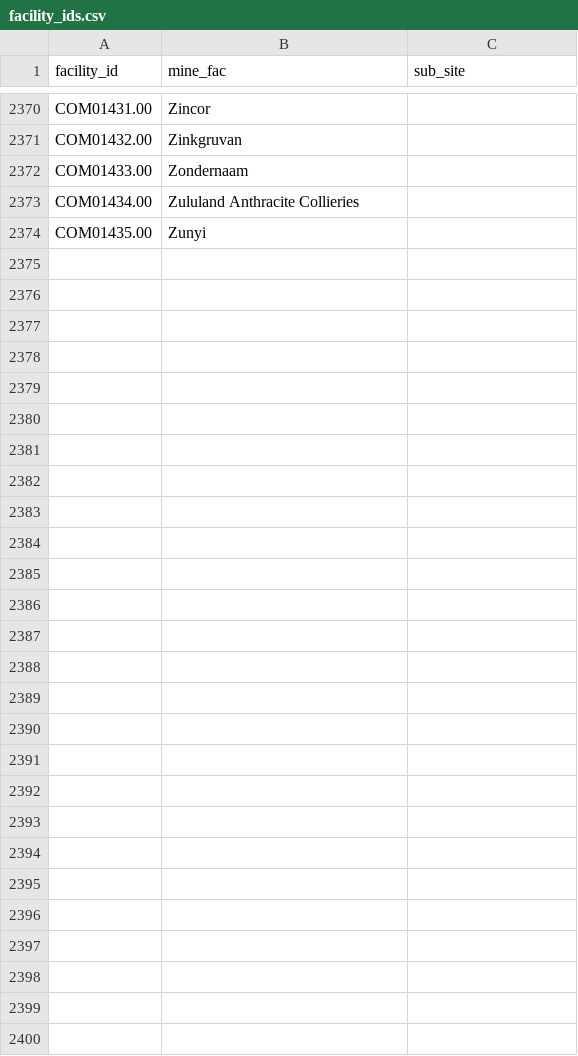
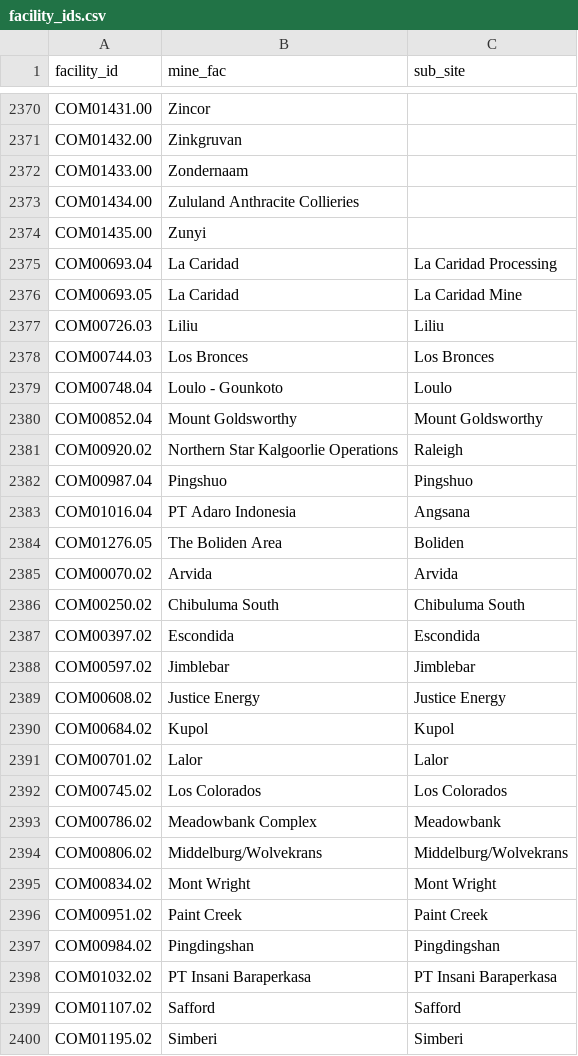
Before and after one commit to fineprint-global/compilation_mining_data, a CSV file: 01_input/02_lists_and_concordance_tables/facility_ids.csv, drawn as a sheet; only a part is shown, gaps mark what is left out; the diff names each change by its address in the sheet, - before the commit and + after, or states it on an @@ line.

Commit message:
updated list with facility_ids. a few facility ids were added

```diff
--- a/01_input/02_lists_and_concordance_tables/facility_ids.csv
+++ b/01_input/02_lists_and_concordance_tables/facility_ids.csv
+row 2375: COM00693.04 | La Caridad | La Caridad Processing
+row 2376: COM00693.05 | La Caridad | La Caridad Mine
+row 2377: COM00726.03 | Liliu | Liliu
+row 2378: COM00744.03 | Los Bronces | Los Bronces
+row 2379: COM00748.04 | Loulo - Gounkoto | Loulo
+row 2380: COM00852.04 | Mount Goldsworthy | Mount Goldsworthy
+row 2381: COM00920.02 | Northern Star Kalgoorlie Operations | Raleigh
+row 2382: COM00987.04 | Pingshuo | Pingshuo
+row 2383: COM01016.04 | PT Adaro Indonesia | Angsana
+row 2384: COM01276.05 | The Boliden Area | Boliden
+row 2385: COM00070.02 | Arvida | Arvida
+row 2386: COM00250.02 | Chibuluma South | Chibuluma South
+row 2387: COM00397.02 | Escondida | Escondida
+row 2388: COM00597.02 | Jimblebar | Jimblebar
+row 2389: COM00608.02 | Justice Energy | Justice Energy
+row 2390: COM00684.02 | Kupol | Kupol
+row 2391: COM00701.02 | Lalor | Lalor
+row 2392: COM00745.02 | Los Colorados | Los Colorados
+row 2393: COM00786.02 | Meadowbank Complex | Meadowbank
+row 2394: COM00806.02 | Middelburg/Wolvekrans | Middelburg/Wolvekrans
+row 2395: COM00834.02 | Mont Wright | Mont Wright
+row 2396: COM00951.02 | Paint Creek | Paint Creek
+row 2397: COM00984.02 | Pingdingshan | Pingdingshan
+row 2398: COM01032.02 | PT Insani Baraperkasa | PT Insani Baraperkasa
+row 2399: COM01107.02 | Safford | Safford
+row 2400: COM01195.02 | Simberi | Simberi
```
